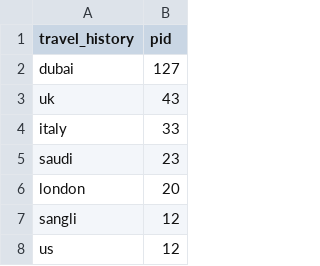
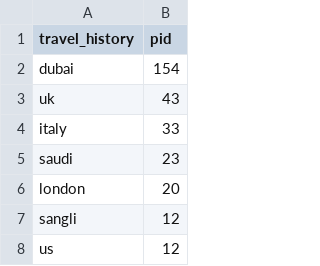
Before and after one commit to ai-splash/corona_india_data, a CSV file: travel_history.csv, drawn as a sheet; only a part is shown.

Commit message:
Updates on 28/03/2020 10:15:29

```diff
--- a/travel_history.csv
+++ b/travel_history.csv
@@ -1,3 +1,3 @@
 travel_history,pid
-dubai,127
+dubai,154
 uk,43
```
